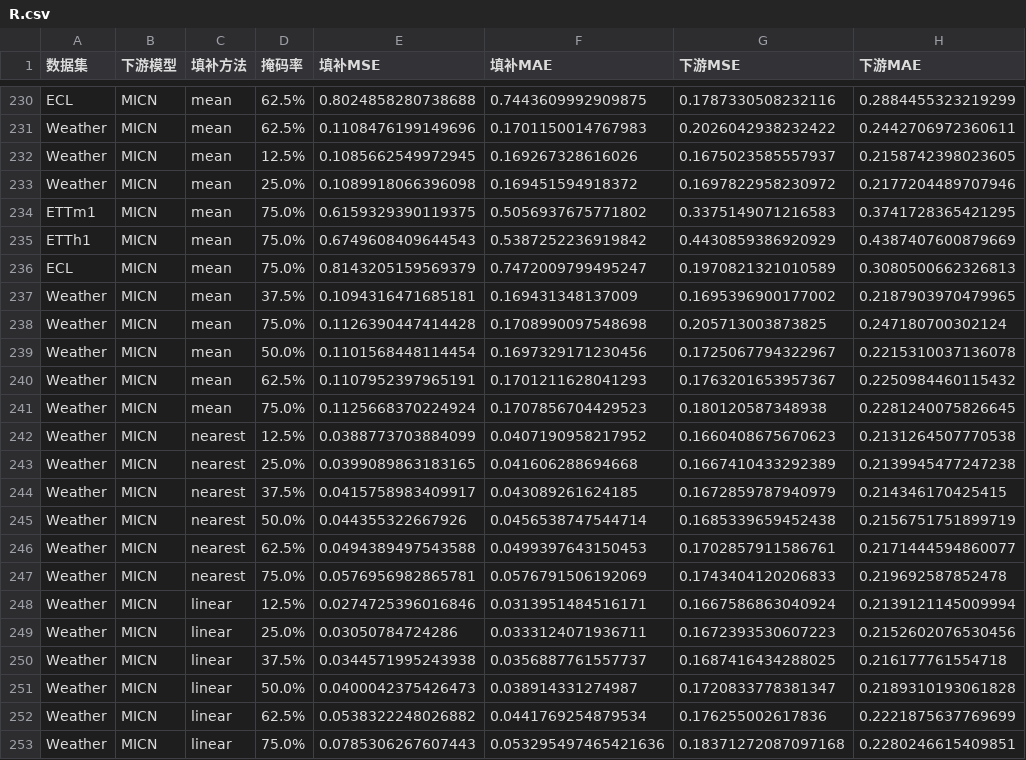
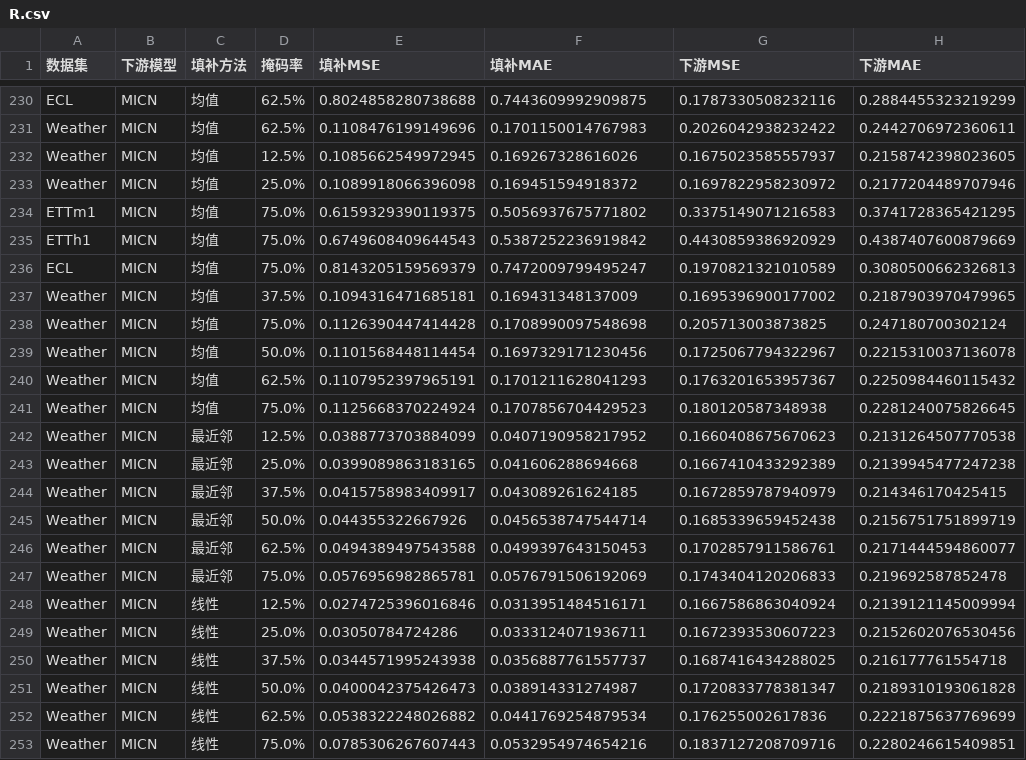
Before and after one commit to Wutianmei666/TSA, a CSV file: R.csv, drawn as a sheet; only a part is shown, gaps mark what is left out; the diff covers the shown part only; the diff names each change by its address in the sheet, - before the commit and + after, or states it on an @@ line.

```diff
--- a/R.csv
+++ b/R.csv
-C230:C241 (填补方法): mean
+C230:C241 (填补方法): 均值
-C242:C247 (填补方法): nearest
+C242:C247 (填补方法): 最近邻
-C248:C253 (填补方法): linear
+C248:C253 (填补方法): 线性
-F253 (填补MAE): 0.053295497465421636
+F253 (填补MAE): 0.0532954974654216
-G253 (下游MSE): 0.18371272087097168
+G253 (下游MSE): 0.1837127208709716
```
Also changed, not shown: 54 edited cells elsewhere in this file, 1 other file.
